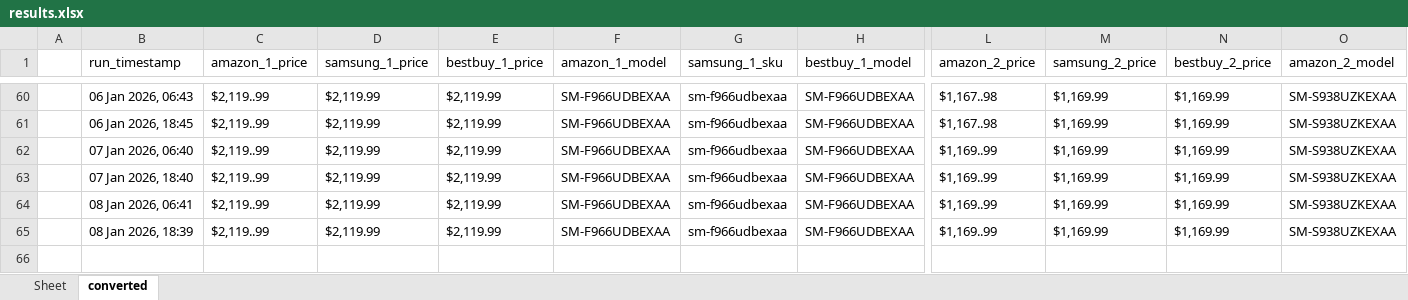
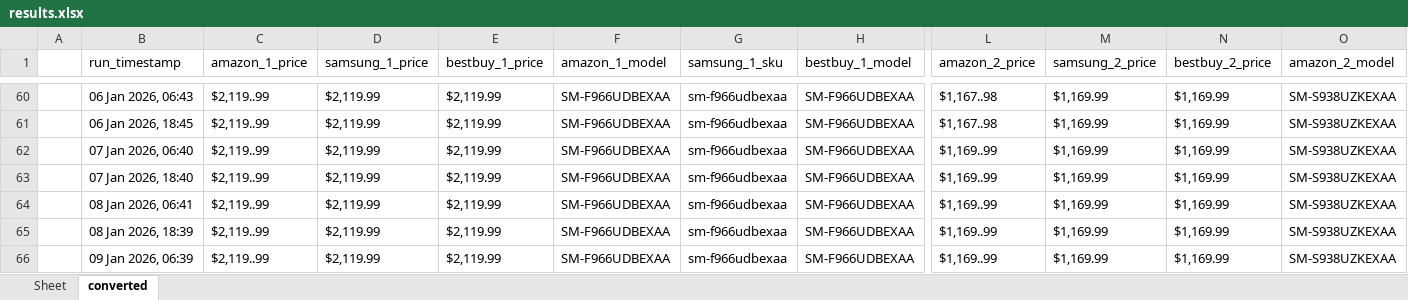
Before and after one commit to h-rathi/NewGit-Clone-, an Excel workbook: outputs/results.xlsx, sheet converted, drawn as a sheet; only a part is shown, gaps mark what is left out; values as stored, in another font and other column widths than the file's, no borders; rows hold the shown columns only; the diff names each change by its address in the sheet, - before the commit and + after, or states it on an @@ line.

```diff
--- a/outputs/results.xlsx (sheet converted)
+++ b/outputs/results.xlsx (sheet converted)
+row 66:  | 09 Jan 2026, 06:39 | $2,119..99 | $2,119.99 | $2,119.99 | SM-F966UDBEXAA | sm-f966udbexaa | SM-F966UDBEXAA | $1,169..99 | $1,169.99 | $1,169.99 | SM-S938UZKEXAA
```
Also changed, not shown: sheet Sheet, 44 other files.
